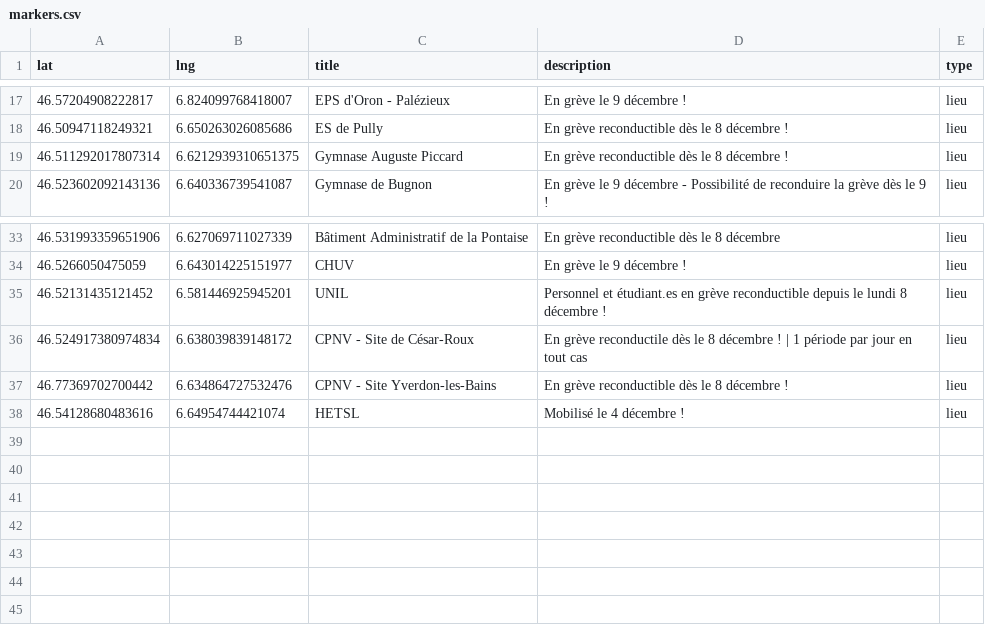
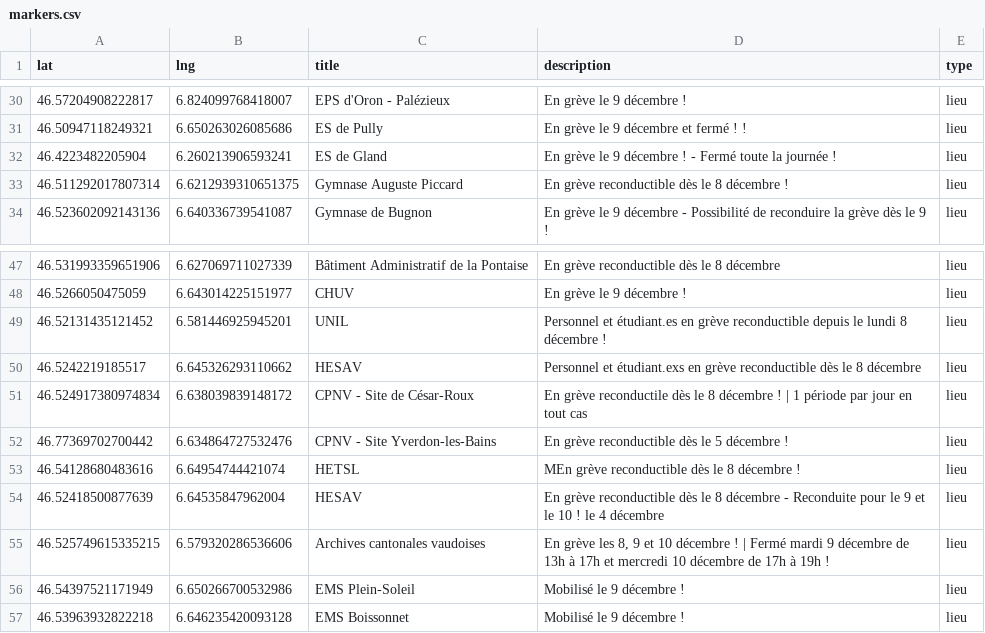
Before and after one commit to romgotz/mobilisation-vd-5dec, a CSV file: markers.csv, drawn as a sheet; only a part is shown, gaps mark what is left out; the diff covers the shown part only.

```diff
--- a/markers.csv
+++ b/markers.csv
@@ -17,3 +30,4 @@ lat,lng,title,description,type
 46.57204908222817, 6.824099768418007,EPS d'Oron - Palézieux,"En grève le 9 décembre !",lieu
-46.50947118249321, 6.650263026085686,ES de Pully,"En grève reconductible dès le 8 décembre !",lieu
+46.50947118249321, 6.650263026085686,ES de Pully,"En grève le 9 décembre et fermé ! !",lieu
+46.4223482205904, 6.260213906593241, ES de Gland, "En grève le 9 décembre ! - Fermé toute la journée !", lieu
 46.511292017807314, 6.6212939310651375,Gymnase Auguste Piccard,"En grève reconductible dès le 8 décembre !",lieu
@@ -35,4 +49,9 @@ lat,lng,title,description,type
 46.52131435121452, 6.581446925945201, UNIL, "Personnel et étudiant.es en grève reconductible depuis le lundi 8 décembre !",lieu
+46.5242219185517, 6.645326293110662, HESAV, "Personnel et étudiant.exs en grève reconductible dès le 8 décembre", lieu
 46.524917380974834, 6.638039839148172, CPNV - Site de César-Roux, "En grève reconductile dès le 8 décembre ! | 1 période par jour en tout cas", lieu
-46.77369702700442, 6.634864727532476, CPNV - Site Yverdon-les-Bains, "En grève reconductible dès le 8 décembre !", lieu
-46.54128680483616, 6.64954744421074, HETSL, "Mobilisé le 4 décembre !", lieu
+46.77369702700442, 6.634864727532476, CPNV - Site Yverdon-les-Bains, "En grève reconductible dès le 5 décembre !", lieu
+46.54128680483616, 6.64954744421074, HETSL, "MEn grève reconductible dès le 8 décembre !", lieu
+46.52418500877639, 6.64535847962004, HESAV, "En grève reconductible dès le 8 décembre - Reconduite pour le 9 et le 10 ! le 4 décembre", lieu
+46.525749615335215, 6.579320286536606, Archives cantonales vaudoises, "En grève les 8, 9 et 10 décembre ! | Fermé mardi 9 décembre de 13h à 17h et mercredi 10 décembre de 17h à 19h !", lieu
+46.54397521171949, 6.650266700532986, EMS Plein-Soleil, "Mobilisé le 9 décembre !", lieu
+46.53963932822218, 6.646235420093128, EMS Boissonnet, "Mobilisé le 9 décembre ! ", lieu
```
Also changed, not shown: 13 added rows and 5 edited cells elsewhere in this file.
